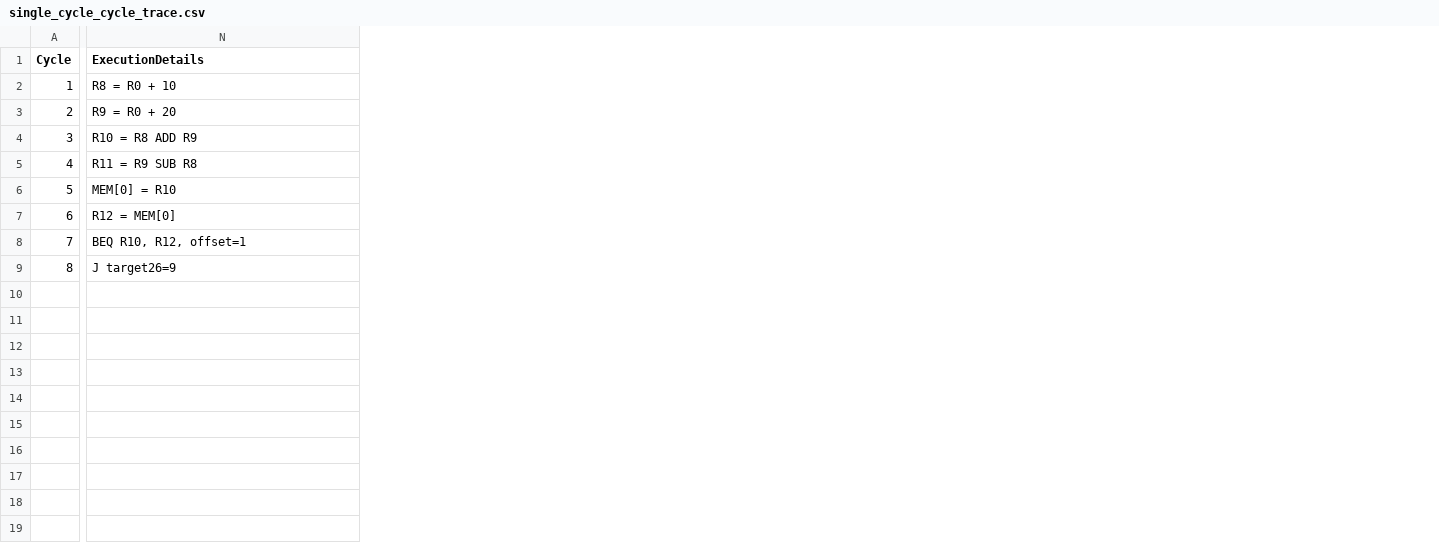
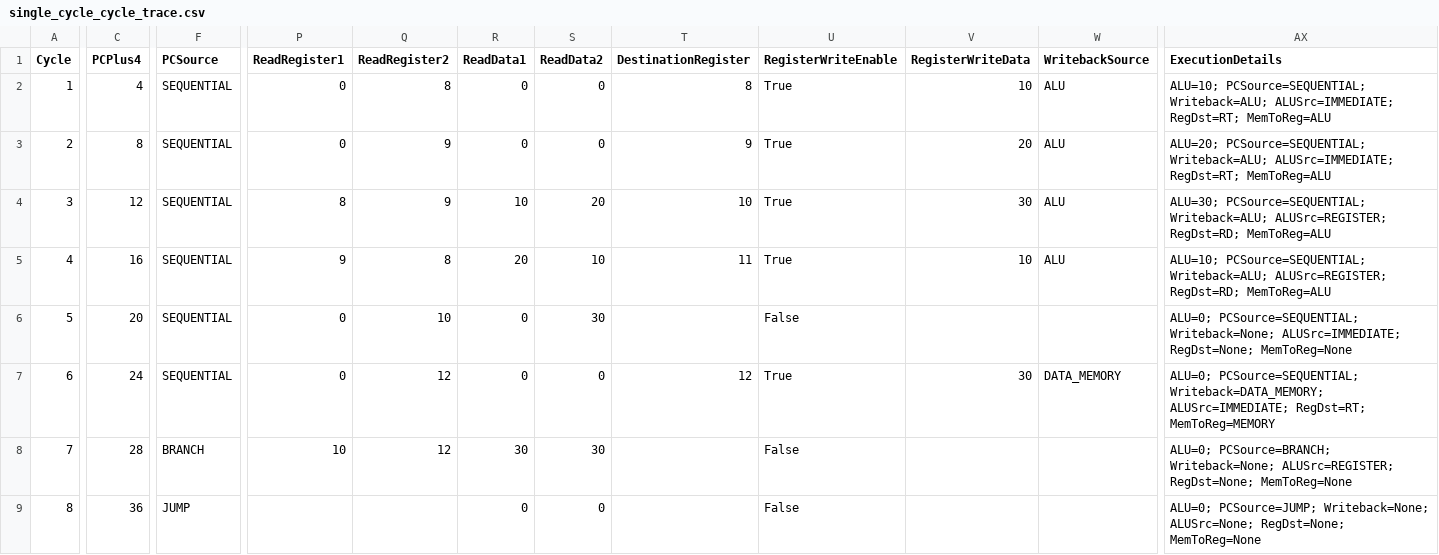
Before and after one commit to adithyasmaiya/DLCD-MIPS-Single-Cycle, a CSV file: results/single_cycle_cycle_trace.csv, drawn as a sheet; only a part is shown, gaps mark what is left out; addresses are those after the commit; the diff covers the shown part only; the diff names each change by its address in the sheet, - before the commit and + after, or states it on an @@ line.

```diff
--- a/results/single_cycle_cycle_trace.csv
+++ b/results/single_cycle_cycle_trace.csv
+column C (PCPlus4), rows 2-9: 4 | 8 | 12 | 16 | 20 | 24 | 28 | 36
+column F (PCSource), rows 2-9: SEQUENTIAL | SEQUENTIAL | SEQUENTIAL | SEQUENTIAL | SEQUENTIAL | SEQUENTIAL | BRANCH | JUMP
+column P (ReadRegister1), rows 2-8: 0 | 0 | 8 | 9 | 0 | 0 | 10
+column Q (ReadRegister2), rows 2-8: 8 | 9 | 9 | 8 | 10 | 12 | 12
+column R (ReadData1), rows 2-9: 0 | 0 | 10 | 20 | 0 | 0 | 30 | 0
+column S (ReadData2), rows 2-9: 0 | 0 | 20 | 10 | 30 | 0 | 30 | 0
+column T (DestinationRegister), rows 2-7: 8 | 9 | 10 | 11 |  | 12
+column U (RegisterWriteEnable), rows 2-9: True | True | True | True | False | True | False | False
+column V (RegisterWriteData), rows 2-7: 10 | 20 | 30 | 10 |  | 30
+column W (WritebackSource), rows 2-7: ALU | ALU | ALU | ALU |  | DATA_MEMORY
-AX2 (ExecutionDetails): R8 = R0 + 10
+AX2 (ExecutionDetails): ALU=10; PCSource=SEQUENTIAL; Writeback=ALU; ALUSrc=IMMEDIATE; RegDst=RT; MemToReg=ALU
-AX3 (ExecutionDetails): R9 = R0 + 20
+AX3 (ExecutionDetails): ALU=20; PCSource=SEQUENTIAL; Writeback=ALU; ALUSrc=IMMEDIATE; RegDst=RT; MemToReg=ALU
-AX4 (ExecutionDetails): R10 = R8 ADD R9
+AX4 (ExecutionDetails): ALU=30; PCSource=SEQUENTIAL; Writeback=ALU; ALUSrc=REGISTER; RegDst=RD; MemToReg=ALU
-AX5 (ExecutionDetails): R11 = R9 SUB R8
+AX5 (ExecutionDetails): ALU=10; PCSource=SEQUENTIAL; Writeback=ALU; ALUSrc=REGISTER; RegDst=RD; MemToReg=ALU
-AX6 (ExecutionDetails): MEM[0] = R10
+AX6 (ExecutionDetails): ALU=0; PCSource=SEQUENTIAL; Writeback=None; ALUSrc=IMMEDIATE; RegDst=None; MemToReg=None
-AX7 (ExecutionDetails): R12 = MEM[0]
+AX7 (ExecutionDetails): ALU=0; PCSource=SEQUENTIAL; Writeback=DATA_MEMORY; ALUSrc=IMMEDIATE; RegDst=RT; MemToReg=MEMORY
-AX8 (ExecutionDetails): BEQ R10, R12, offset=1
+AX8 (ExecutionDetails): ALU=0; PCSource=BRANCH; Writeback=None; ALUSrc=REGISTER; RegDst=None; MemToReg=None
-AX9 (ExecutionDetails): J target26=9
+AX9 (ExecutionDetails): ALU=0; PCSource=JUMP; Writeback=None; ALUSrc=None; RegDst=None; MemToReg=None
```
Also changed, not shown: 26 added columns and 3 edited cells elsewhere in this file, 14 other files.
